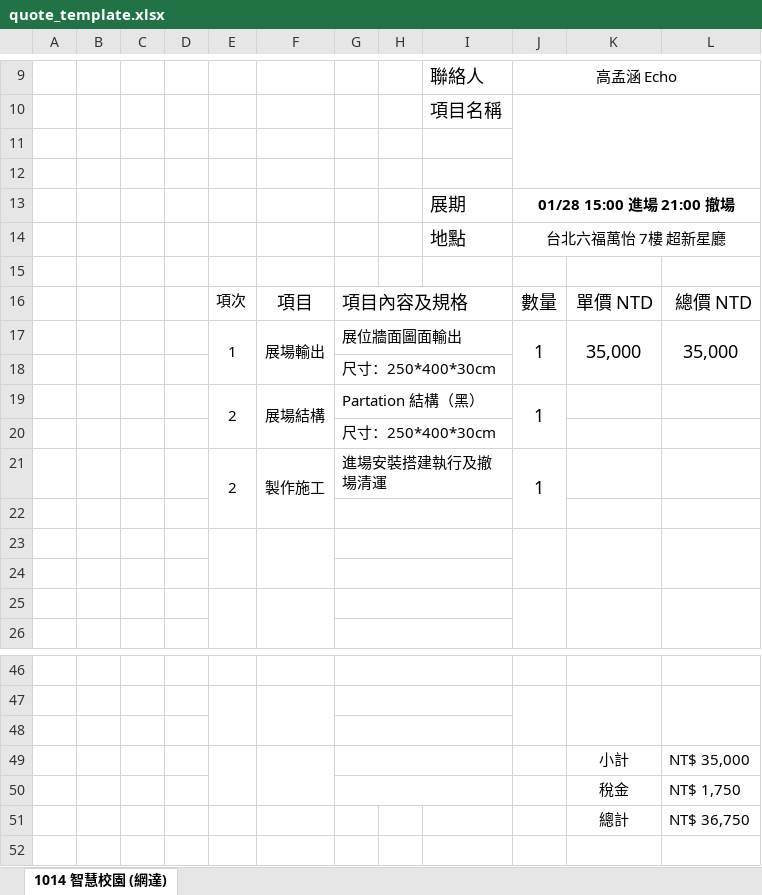
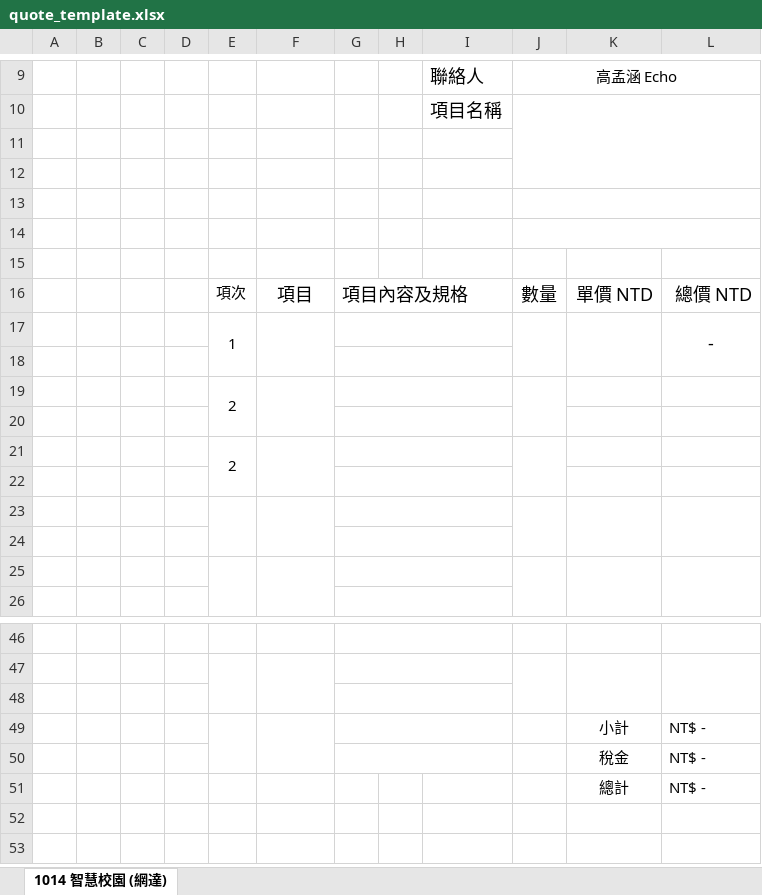
Before and after one commit to kao264918/b2b-quotation-system-backend, an Excel workbook: app/assets/quote_template.xlsx, sheet 1014 智慧校園 (網達), drawn as a sheet; only a part is shown, gaps mark what is left out; the shorter side is filled out with more unchanged rows; values as stored, in another font and other column widths than the file's, no borders; charts and pictures not drawn; removed rows and columns are numbered as before the commit, all else as after; the diff names each change by its address in the sheet, - before the commit and + after, or states it on an @@ line.

Commit message:
preserve quotation export template footer notes and bank info

```diff
--- a/app/assets/quote_template.xlsx (sheet 1014 智慧校園 (網達))
+++ b/app/assets/quote_template.xlsx (sheet 1014 智慧校園 (網達))
-row 13:  |  |  |  |  |  |  |  | 展期 | 01/28 15:00 進場 21:00 撤場
+row 13: (empty)
-row 14:  |  |  |  |  |  |  |  | 地點 | 台北六福萬怡 7樓 超新星廳
+row 14: (empty)
-row 17:  |  |  |  | 1 | 展場輸出 | 展位牆面圖面輸出 |  |  | 1 | 35,000 | 35,000
-row 18:  |  |  |  |  |  | 尺寸：250*400*30cm
-row 19:  |  |  |  | 2 | 展場結構 | Partation 結構（黑） |  |  | 1
+row 17:  |  |  |  | 1 |  |  |  |  |  |  | -
-G18: 尺寸：250*400*30cm
+G18: (empty)
+row 19:  |  |  |  | 2
-row 20:  |  |  |  | 2 | 製作施工 | 進場安裝搭建執行及撤場清運 |  |  | 1
+row 20: (empty)
-E21:E22 merged
-F21:F22 merged
-J21:J22 merged
+row 21:  |  |  |  | 2
-L49: NT$ 35,000
+L49: NT$ -
-L50: NT$ 1,750
+L50: NT$ -
-L51: NT$ 36,750
+L51: NT$ -
```
Also changed, not shown: 3 other files.
